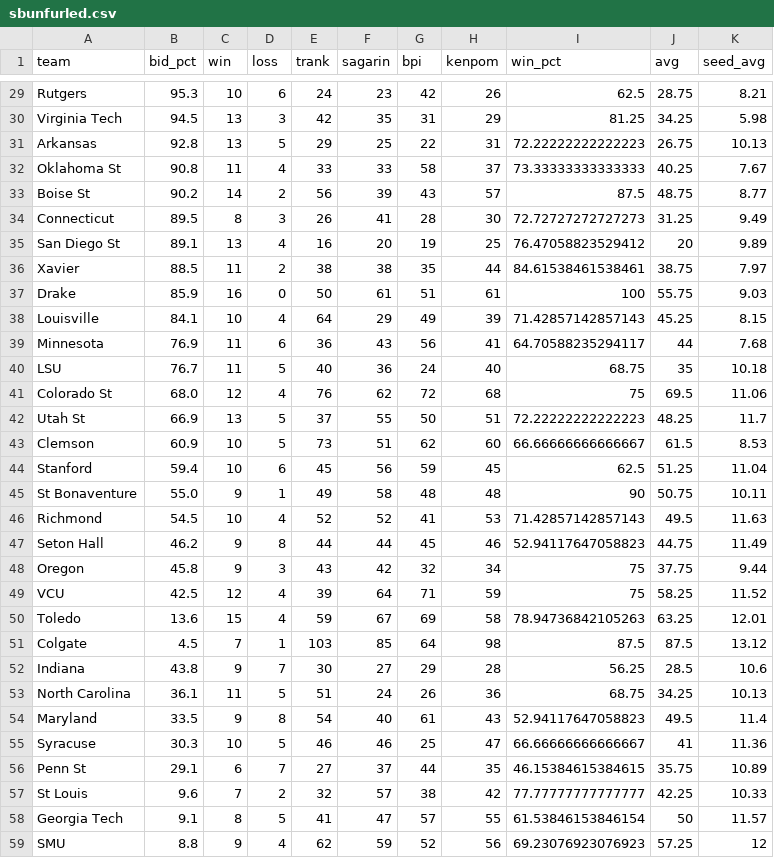
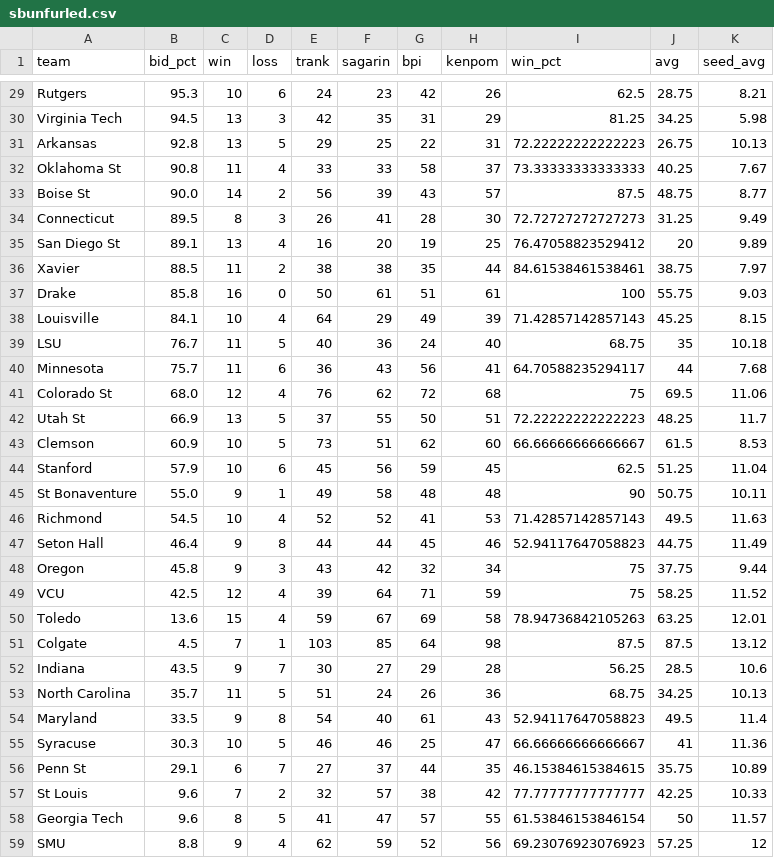
Before and after one commit to lbenz730/NCAA_Hoops, a CSV file: sbunfurled.csv, drawn as a sheet; only a part is shown, gaps mark what is left out; the diff covers the shown part only.

Commit message:
System Update 2021-02-05

```diff
--- a/sbunfurled.csv
+++ b/sbunfurled.csv
@@ -32,3 +32,3 @@ Arkansas,92.8,13,5,29,25,22,31,72.22222222222223,26.75,10.13
 Oklahoma St,90.8,11,4,33,33,58,37,73.33333333333333,40.25,7.67
-Boise St,90.2,14,2,56,39,43,57,87.5,48.75,8.77
+Boise St,90.0,14,2,56,39,43,57,87.5,48.75,8.77
 Connecticut,89.5,8,3,26,41,28,30,72.72727272727273,31.25,9.49
@@ -36,6 +36,6 @@ San Diego St,89.1,13,4,16,20,19,25,76.47058823529412,20,9.89
 Xavier,88.5,11,2,38,38,35,44,84.61538461538461,38.75,7.97
-Drake,85.9,16,0,50,61,51,61,100,55.75,9.03
+Drake,85.8,16,0,50,61,51,61,100,55.75,9.03
 Louisville,84.1,10,4,64,29,49,39,71.42857142857143,45.25,8.15
-Minnesota,76.9,11,6,36,43,56,41,64.70588235294117,44,7.68
 LSU,76.7,11,5,40,36,24,40,68.75,35,10.18
+Minnesota,75.7,11,6,36,43,56,41,64.70588235294117,44,7.68
 Colorado St,68.0,12,4,76,62,72,68,75,69.5,11.06
@@ -43,6 +43,6 @@ Utah St,66.9,13,5,37,55,50,51,72.22222222222223,48.25,11.7
 Clemson,60.9,10,5,73,51,62,60,66.66666666666667,61.5,8.53
-Stanford,59.4,10,6,45,56,59,45,62.5,51.25,11.04
+Stanford,57.9,10,6,45,56,59,45,62.5,51.25,11.04
 St Bonaventure,55.0,9,1,49,58,48,48,90,50.75,10.11
 Richmond,54.5,10,4,52,52,41,53,71.42857142857143,49.5,11.63
-Seton Hall,46.2,9,8,44,44,45,46,52.94117647058823,44.75,11.49
+Seton Hall,46.4,9,8,44,44,45,46,52.94117647058823,44.75,11.49
 Oregon,45.8,9,3,43,42,32,34,75,37.75,9.44
@@ -51,4 +51,4 @@ Toledo,13.6,15,4,59,67,69,58,78.94736842105263,63.25,12.01
 Colgate,4.5,7,1,103,85,64,98,87.5,87.5,13.12
-Indiana,43.8,9,7,30,27,29,28,56.25,28.5,10.6
-North Carolina,36.1,11,5,51,24,26,36,68.75,34.25,10.13
+Indiana,43.5,9,7,30,27,29,28,56.25,28.5,10.6
+North Carolina,35.7,11,5,51,24,26,36,68.75,34.25,10.13
 Maryland,33.5,9,8,54,40,61,43,52.94117647058823,49.5,11.4
@@ -57,3 +57,3 @@ Penn St,29.1,6,7,27,37,44,35,46.15384615384615,35.75,10.89
 St Louis,9.6,7,2,32,57,38,42,77.77777777777777,42.25,10.33
-Georgia Tech,9.1,8,5,41,47,57,55,61.53846153846154,50,11.57
+Georgia Tech,9.6,8,5,41,47,57,55,61.53846153846154,50,11.57
 SMU,8.8,9,4,62,59,52,56,69.23076923076923,57.25,12
```
Also changed, not shown: 1 edited cell elsewhere in this file.
